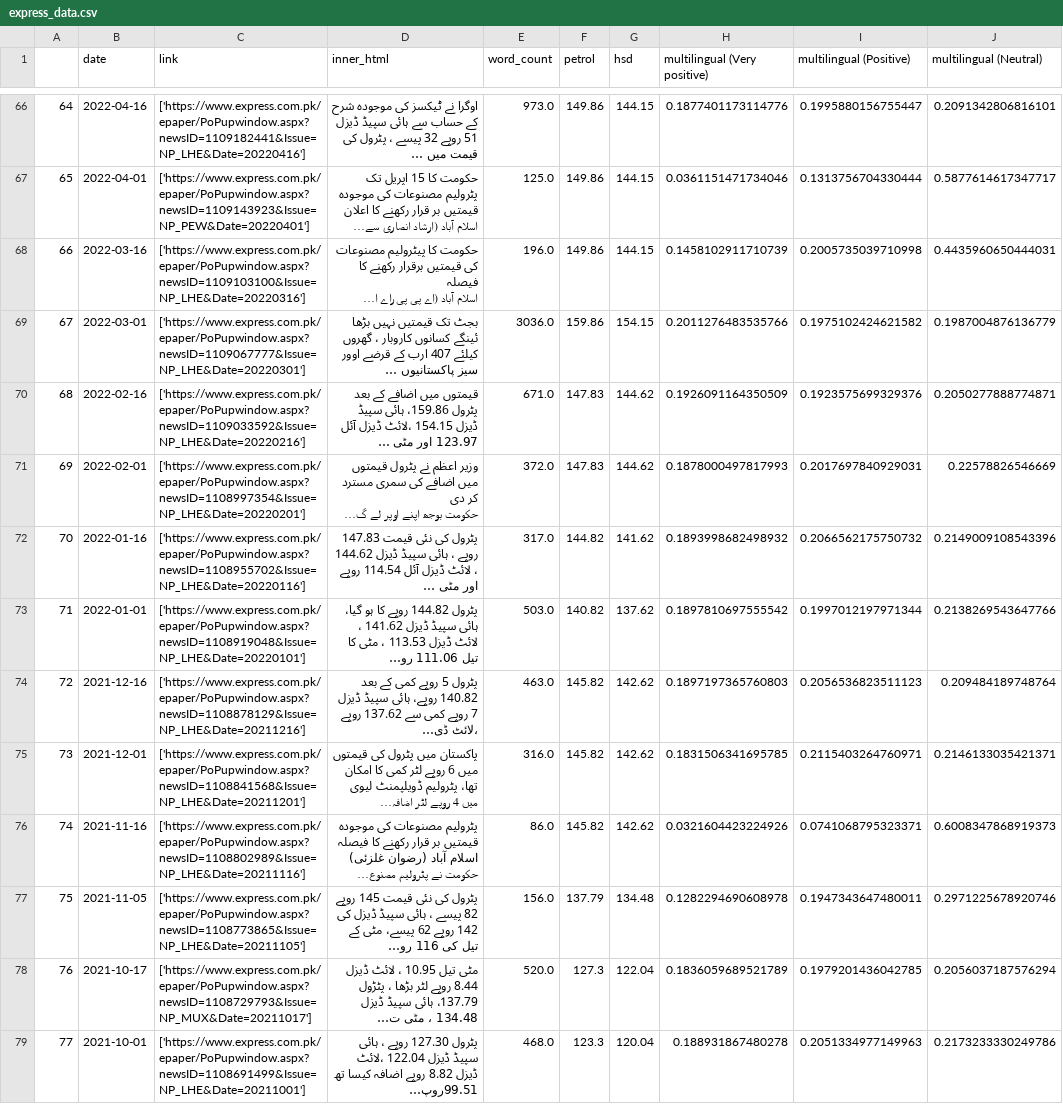
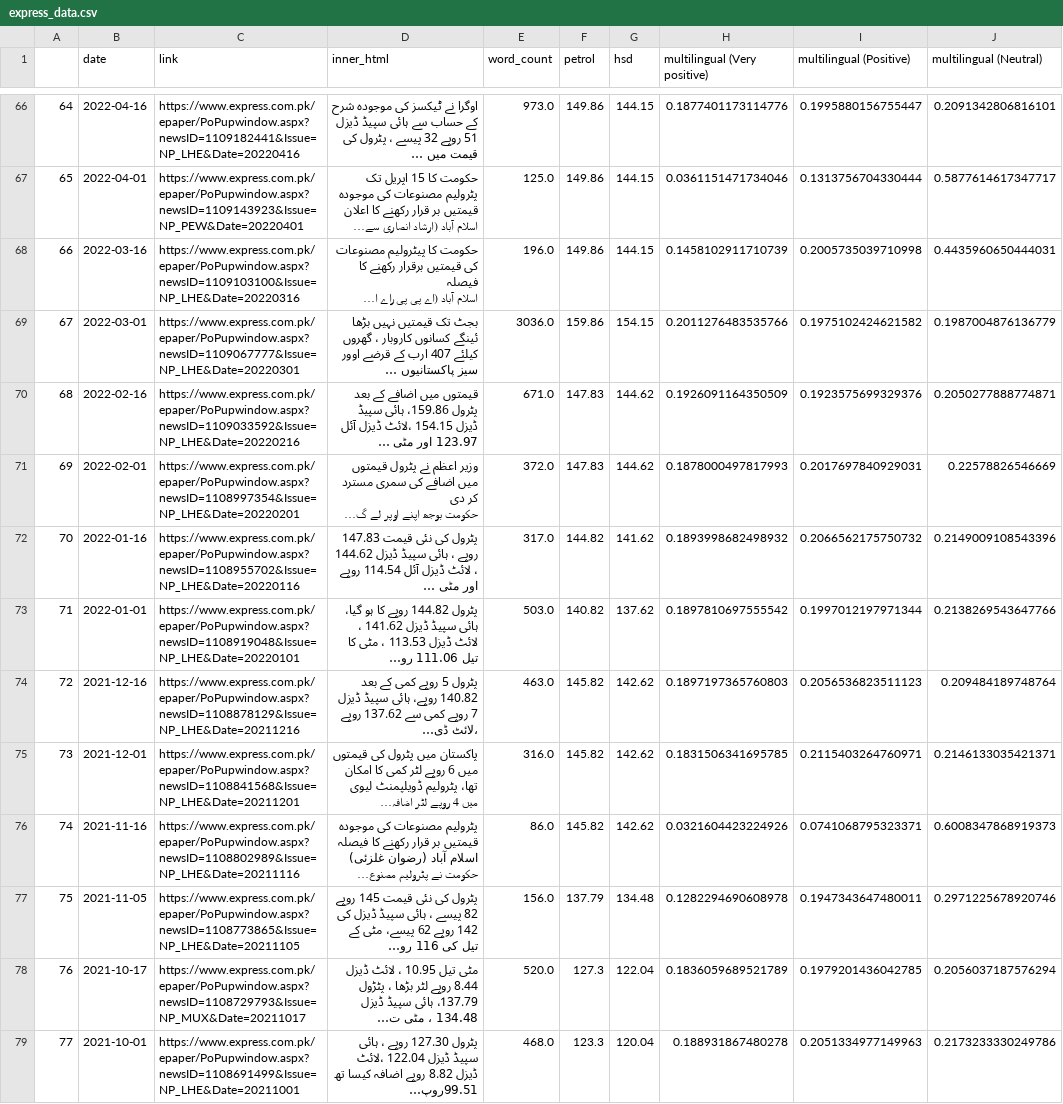
Before and after one commit to NehalNN10/STRP_Project, a CSV file: data/express_data.csv, drawn as a sheet; only a part is shown, gaps mark what is left out; long unchanged cells end in …; the diff covers the shown part only; the diff names each change by its address in the sheet, - before the commit and + after, or states it on an @@ line.

Commit message:
Fix Express links

```diff
--- a/data/express_data.csv
+++ b/data/express_data.csv
-C66 (link): ['https://www.express.com.pk/epaper/PoPupwindow.aspx?newsID=1109182441&Issue=NP_LHE&Date=20220416']
+C66 (link): https://www.express.com.pk/epaper/PoPupwindow.aspx?newsID=1109182441&Issue=NP_LHE&Date=20220416
-C67 (link): ['https://www.express.com.pk/epaper/PoPupwindow.aspx?newsID=1109143923&Issue=NP_PEW&Date=20220401']
+C67 (link): https://www.express.com.pk/epaper/PoPupwindow.aspx?newsID=1109143923&Issue=NP_PEW&Date=20220401
-C68 (link): ['https://www.express.com.pk/epaper/PoPupwindow.aspx?newsID=1109103100&Issue=NP_LHE&Date=20220316']
+C68 (link): https://www.express.com.pk/epaper/PoPupwindow.aspx?newsID=1109103100&Issue=NP_LHE&Date=20220316
-C69 (link): ['https://www.express.com.pk/epaper/PoPupwindow.aspx?newsID=1109067777&Issue=NP_LHE&Date=20220301']
+C69 (link): https://www.express.com.pk/epaper/PoPupwindow.aspx?newsID=1109067777&Issue=NP_LHE&Date=20220301
-C70 (link): ['https://www.express.com.pk/epaper/PoPupwindow.aspx?newsID=1109033592&Issue=NP_LHE&Date=20220216']
+C70 (link): https://www.express.com.pk/epaper/PoPupwindow.aspx?newsID=1109033592&Issue=NP_LHE&Date=20220216
-C71 (link): ['https://www.express.com.pk/epaper/PoPupwindow.aspx?newsID=1108997354&Issue=NP_LHE&Date=20220201']
+C71 (link): https://www.express.com.pk/epaper/PoPupwindow.aspx?newsID=1108997354&Issue=NP_LHE&Date=20220201
-C72 (link): ['https://www.express.com.pk/epaper/PoPupwindow.aspx?newsID=1108955702&Issue=NP_LHE&Date=20220116']
+C72 (link): https://www.express.com.pk/epaper/PoPupwindow.aspx?newsID=1108955702&Issue=NP_LHE&Date=20220116
-C73 (link): ['https://www.express.com.pk/epaper/PoPupwindow.aspx?newsID=1108919048&Issue=NP_LHE&Date=20220101']
+C73 (link): https://www.express.com.pk/epaper/PoPupwindow.aspx?newsID=1108919048&Issue=NP_LHE&Date=20220101
-C74 (link): ['https://www.express.com.pk/epaper/PoPupwindow.aspx?newsID=1108878129&Issue=NP_LHE&Date=20211216']
+C74 (link): https://www.express.com.pk/epaper/PoPupwindow.aspx?newsID=1108878129&Issue=NP_LHE&Date=20211216
-C75 (link): ['https://www.express.com.pk/epaper/PoPupwindow.aspx?newsID=1108841568&Issue=NP_LHE&Date=20211201']
+C75 (link): https://www.express.com.pk/epaper/PoPupwindow.aspx?newsID=1108841568&Issue=NP_LHE&Date=20211201
-C76 (link): ['https://www.express.com.pk/epaper/PoPupwindow.aspx?newsID=1108802989&Issue=NP_LHE&Date=20211116']
+C76 (link): https://www.express.com.pk/epaper/PoPupwindow.aspx?newsID=1108802989&Issue=NP_LHE&Date=20211116
-C77 (link): ['https://www.express.com.pk/epaper/PoPupwindow.aspx?newsID=1108773865&Issue=NP_LHE&Date=20211105']
+C77 (link): https://www.express.com.pk/epaper/PoPupwindow.aspx?newsID=1108773865&Issue=NP_LHE&Date=20211105
-C78 (link): ['https://www.express.com.pk/epaper/PoPupwindow.aspx?newsID=1108729793&Issue=NP_MUX&Date=20211017']
+C78 (link): https://www.express.com.pk/epaper/PoPupwindow.aspx?newsID=1108729793&Issue=NP_MUX&Date=20211017
-C79 (link): ['https://www.express.com.pk/epaper/PoPupwindow.aspx?newsID=1108691499&Issue=NP_LHE&Date=20211001']
+C79 (link): https://www.express.com.pk/epaper/PoPupwindow.aspx?newsID=1108691499&Issue=NP_LHE&Date=20211001
```
Also changed, not shown: 71 edited cells elsewhere in this file.
